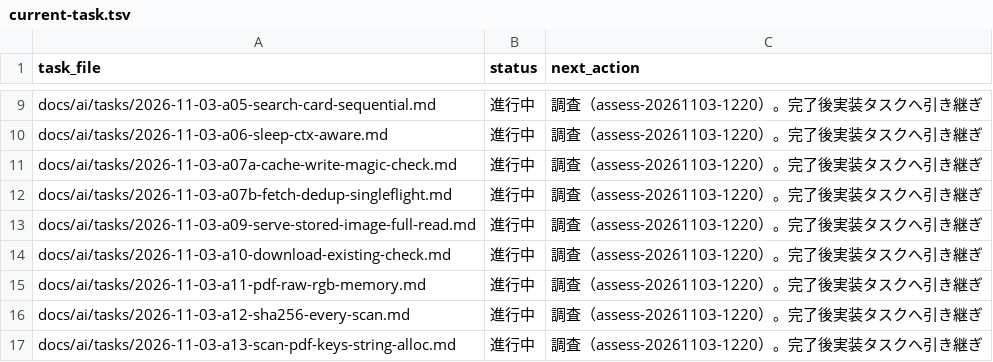
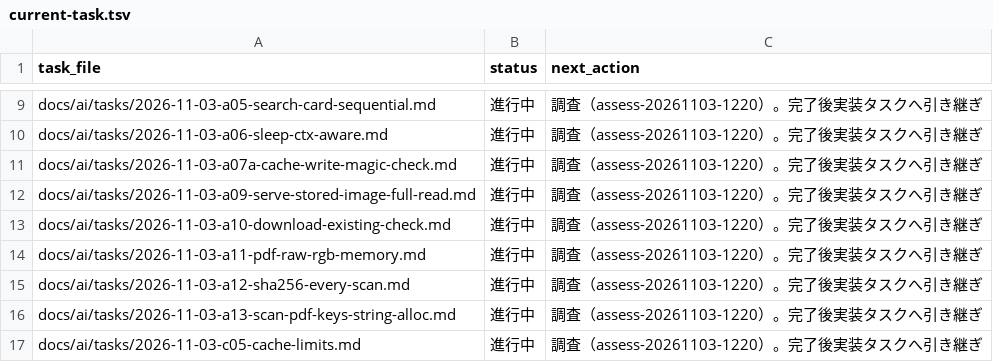
Before and after one commit to BWDSF3104/hitomi-hub, a TSV file: docs/ai/current-task.tsv, drawn as a sheet; only a part is shown, gaps mark what is left out; the shorter side is filled out with more unchanged rows; the diff names each change by its address in the sheet, - before the commit and + after, or states it on an @@ line.

Commit message:
feat: A-07b imageProxy remote full fetch を hash+format+gg singleflight で共有する

```diff
--- a/docs/ai/current-task.tsv
+++ b/docs/ai/current-task.tsv
-row 12: docs/ai/tasks/2026-11-03-a07b-fetch-dedup-singleflight.md | 進行中 | 調査（assess-20261103-1220）。完了後実装タスクへ引き継ぎ
```
Also changed, not shown: 4 other files.
